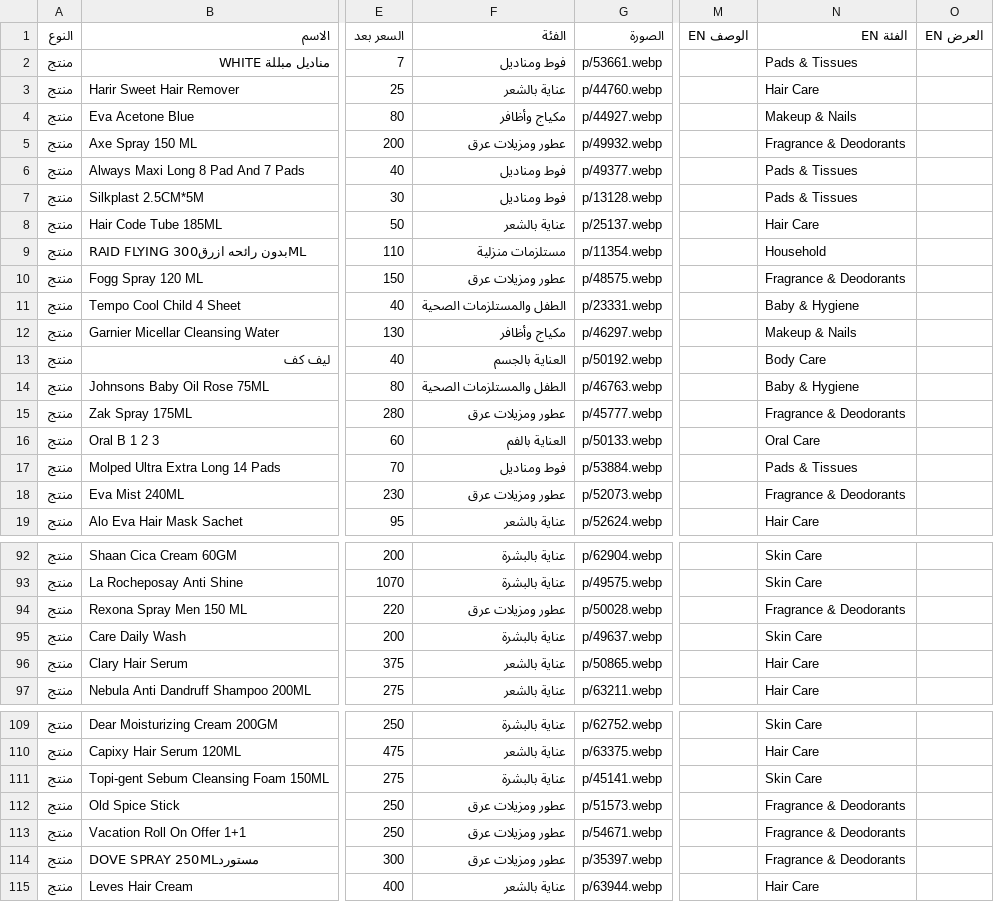
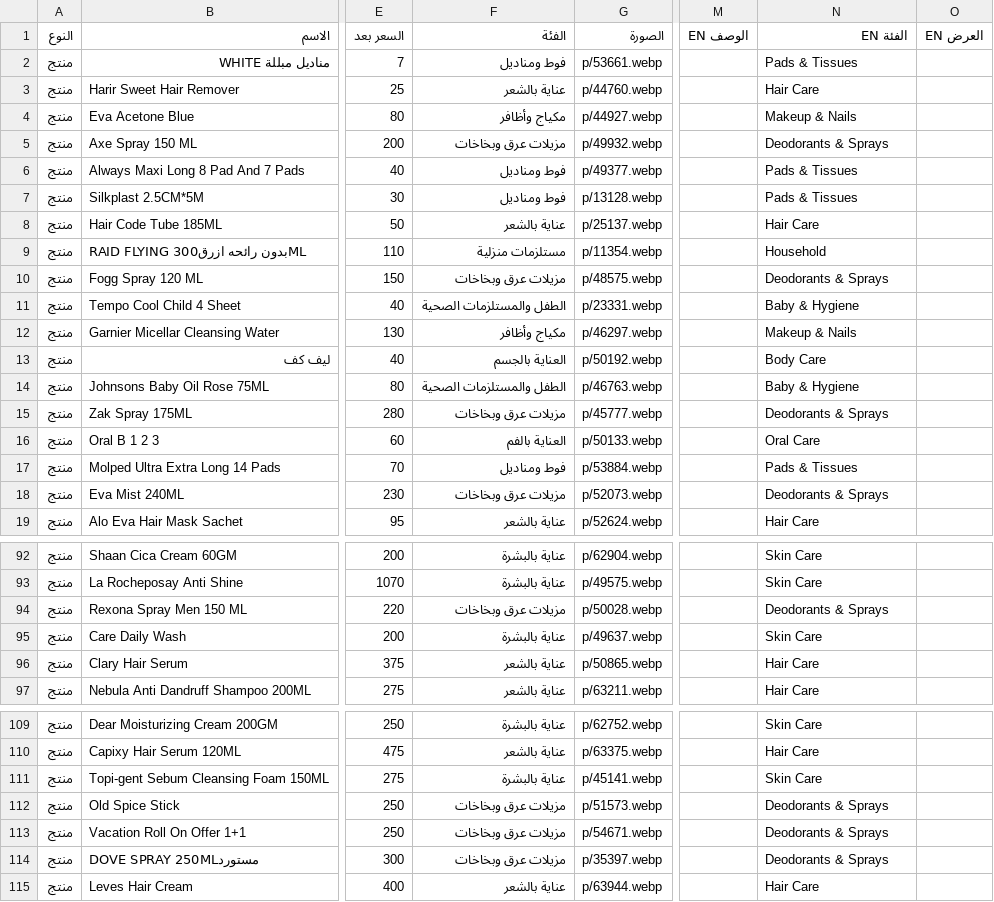
Before and after one commit to Karimyahia25/offers, a CSV file: catalog.csv, drawn as a sheet; only a part is shown, gaps mark what is left out; the diff covers the shown part only; the diff names each change by its address in the sheet, - before the commit and + after, or states it on an @@ line.

```diff
--- a/catalog.csv
+++ b/catalog.csv
-F5 (الفئة): عطور ومزيلات عرق
+F5 (الفئة): مزيلات عرق وبخاخات
-N5 (الفئة EN): Fragrance & Deodorants
+N5 (الفئة EN): Deodorants & Sprays
-F10 (الفئة): عطور ومزيلات عرق
+F10 (الفئة): مزيلات عرق وبخاخات
-N10 (الفئة EN): Fragrance & Deodorants
+N10 (الفئة EN): Deodorants & Sprays
-F15 (الفئة): عطور ومزيلات عرق
+F15 (الفئة): مزيلات عرق وبخاخات
-N15 (الفئة EN): Fragrance & Deodorants
+N15 (الفئة EN): Deodorants & Sprays
-F18 (الفئة): عطور ومزيلات عرق
+F18 (الفئة): مزيلات عرق وبخاخات
-N18 (الفئة EN): Fragrance & Deodorants
+N18 (الفئة EN): Deodorants & Sprays
-F94 (الفئة): عطور ومزيلات عرق
+F94 (الفئة): مزيلات عرق وبخاخات
-N94 (الفئة EN): Fragrance & Deodorants
+N94 (الفئة EN): Deodorants & Sprays
-F112:F114 (الفئة): عطور ومزيلات عرق
+F112:F114 (الفئة): مزيلات عرق وبخاخات
-N112:N114 (الفئة EN): Fragrance & Deodorants
+N112:N114 (الفئة EN): Deodorants & Sprays
```
Also changed, not shown: 38 edited cells elsewhere in this file.
